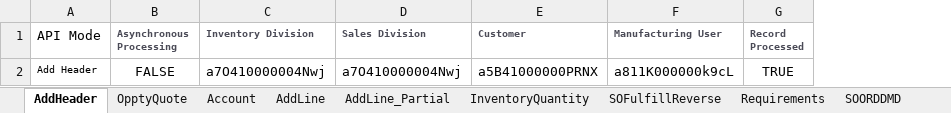
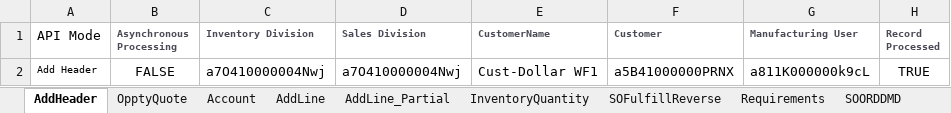
Before and after one commit to msuryawanshi20/rstk_PROVAR-COPADO, an Excel workbook: templates/QARSF/SalesOrder_BaseData_SOAPI.xlsx, sheet AddHeader, drawn as a sheet; values as stored, in another font and other column widths than the file's, no borders; the diff names each change by its address in the sheet, - before the commit and + after, or states it on an @@ line.

```diff
--- a/templates/QARSF/SalesOrder_BaseData_SOAPI.xlsx (sheet AddHeader)
+++ b/templates/QARSF/SalesOrder_BaseData_SOAPI.xlsx (sheet AddHeader)
+column E (CustomerName), row 2: Cust-Dollar WF1
```
Also changed, not shown: sheet AddLine, sheet InventoryQuantity, templates/AutomationOrg/SalesOrder_BaseData_SOAPI.xlsx, 14 other files.
